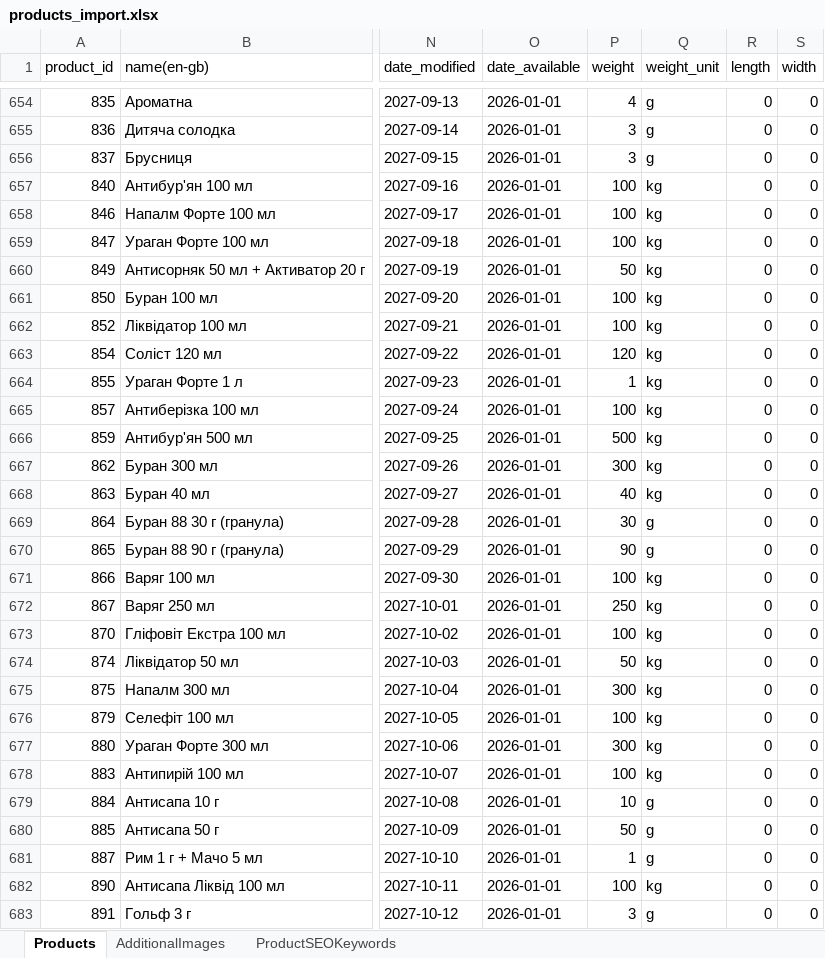
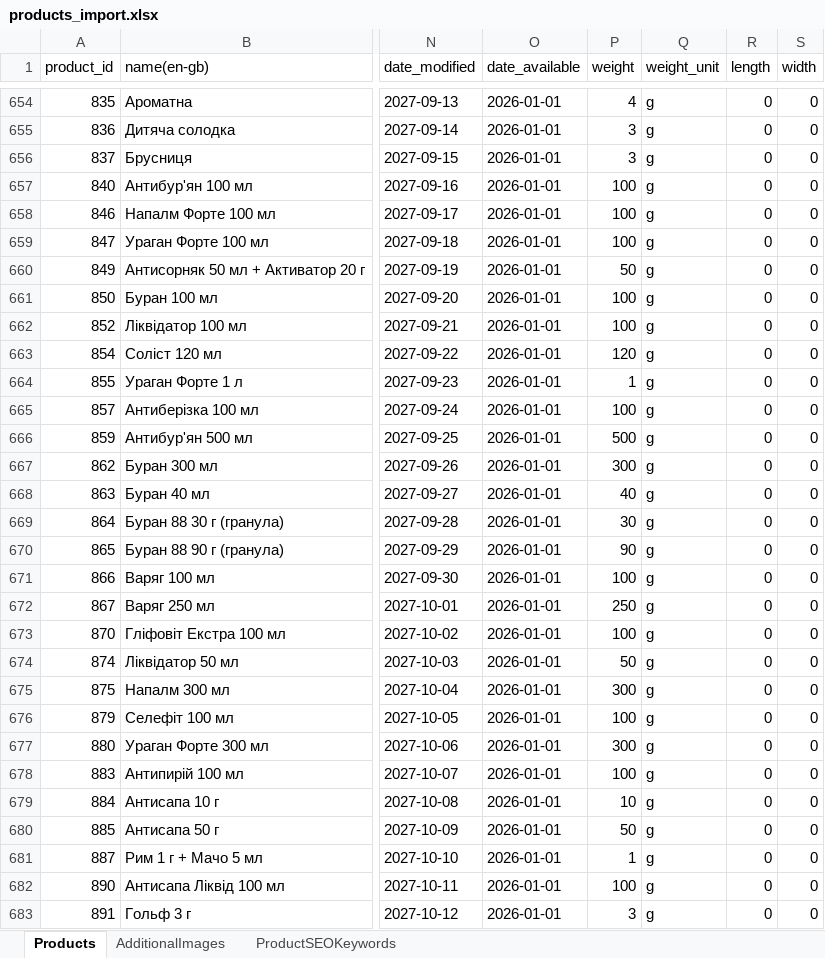
Before and after one commit to volodymyr-hohunskyi/fun-dacha-ui, an Excel workbook: shared/data/products_import.xlsx, sheet Products, drawn as a sheet; only a part is shown, gaps mark what is left out; values as stored, in another font and other column widths than the file's, no borders; the diff covers the shown part only; the diff names each change by its address in the sheet, - before the commit and + after, or states it on an @@ line.

```diff
--- a/shared/data/products_import.xlsx (sheet Products)
+++ b/shared/data/products_import.xlsx (sheet Products)
-Q657:Q668 (weight_unit): kg
+Q657:Q668 (weight_unit): g
-Q671:Q678 (weight_unit): kg
+Q671:Q678 (weight_unit): g
-Q682 (weight_unit): kg
+Q682 (weight_unit): g
```
Also changed, not shown: 236 edited cells elsewhere in this sheet, 1 other file.
